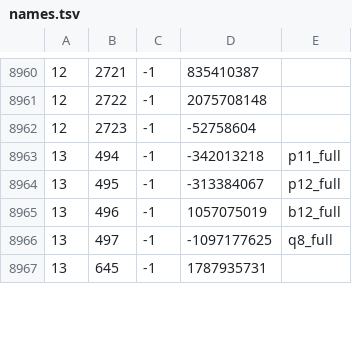
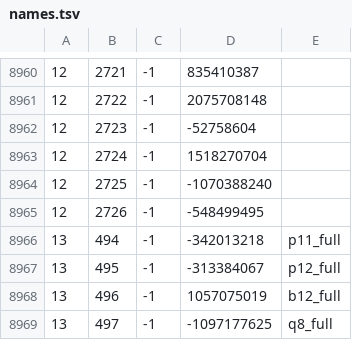
Before and after one commit to RuneStar/cache-names, a TSV file: names.tsv, drawn as a sheet; only a part is shown, gaps mark what is left out; the shorter side is filled out with more unchanged rows.

```diff
--- a/names.tsv
+++ b/names.tsv
@@ -8962,2 +8962,5 @@
 12	2723	-1	-52758604	
+12	2724	-1	1518270704	
+12	2725	-1	-1070388240	
+12	2726	-1	-548499495	
 13	494	-1	-342013218	p11_full
```
Also changed, not shown: name-hashes.tsv.
